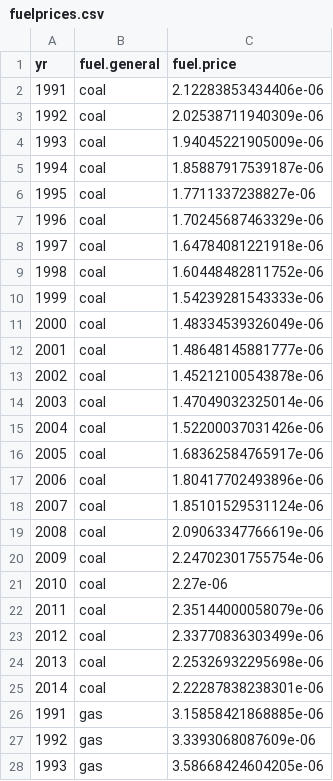
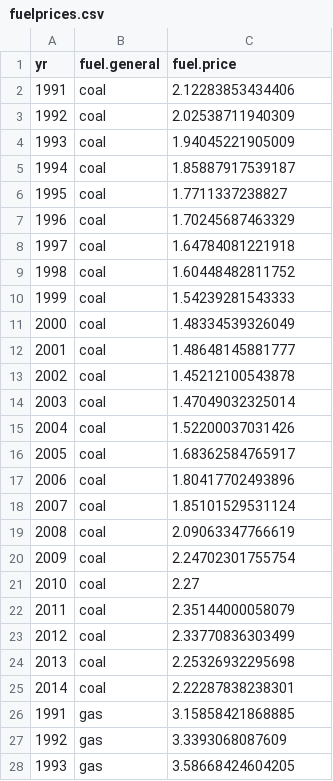
Before and after one commit to JGCRI/electricity_hindcasting_data, a CSV file: CSV/fuelprices.csv, drawn as a sheet; only a part is shown; the diff covers the shown part only.

Commit message:
Fuel price reported in $/BTU

```diff
--- a/CSV/fuelprices.csv
+++ b/CSV/fuelprices.csv
@@ -1,28 +1,28 @@
 "yr","fuel.general","fuel.price"
-1991,"coal",2.12283853434406e-06
-1992,"coal",2.02538711940309e-06
-1993,"coal",1.94045221905009e-06
-1994,"coal",1.85887917539187e-06
-1995,"coal",1.7711337238827e-06
-1996,"coal",1.70245687463329e-06
-1997,"coal",1.64784081221918e-06
-1998,"coal",1.60448482811752e-06
-1999,"coal",1.54239281543333e-06
-2000,"coal",1.48334539326049e-06
-2001,"coal",1.48648145881777e-06
-2002,"coal",1.45212100543878e-06
-2003,"coal",1.47049032325014e-06
-2004,"coal",1.52200037031426e-06
-2005,"coal",1.68362584765917e-06
-2006,"coal",1.80417702493896e-06
-2007,"coal",1.85101529531124e-06
-2008,"coal",2.09063347766619e-06
-2009,"coal",2.24702301755754e-06
-2010,"coal",2.27e-06
-2011,"coal",2.35144000058079e-06
-2012,"coal",2.33770836303499e-06
-2013,"coal",2.25326932295698e-06
-2014,"coal",2.22287838238301e-06
-1991,"gas",3.15858421868885e-06
-1992,"gas",3.3393068087609e-06
-1993,"gas",3.58668424604205e-06
+1991,"coal",2.12283853434406
+1992,"coal",2.02538711940309
+1993,"coal",1.94045221905009
+1994,"coal",1.85887917539187
+1995,"coal",1.7711337238827
+1996,"coal",1.70245687463329
+1997,"coal",1.64784081221918
+1998,"coal",1.60448482811752
+1999,"coal",1.54239281543333
+2000,"coal",1.48334539326049
+2001,"coal",1.48648145881777
+2002,"coal",1.45212100543878
+2003,"coal",1.47049032325014
+2004,"coal",1.52200037031426
+2005,"coal",1.68362584765917
+2006,"coal",1.80417702493896
+2007,"coal",1.85101529531124
+2008,"coal",2.09063347766619
+2009,"coal",2.24702301755754
+2010,"coal",2.27
+2011,"coal",2.35144000058079
+2012,"coal",2.33770836303499
+2013,"coal",2.25326932295698
+2014,"coal",2.22287838238301
+1991,"gas",3.15858421868885
+1992,"gas",3.3393068087609
+1993,"gas",3.58668424604205
```
Also changed, not shown: 67 edited cells elsewhere in this file, 2 other files.
